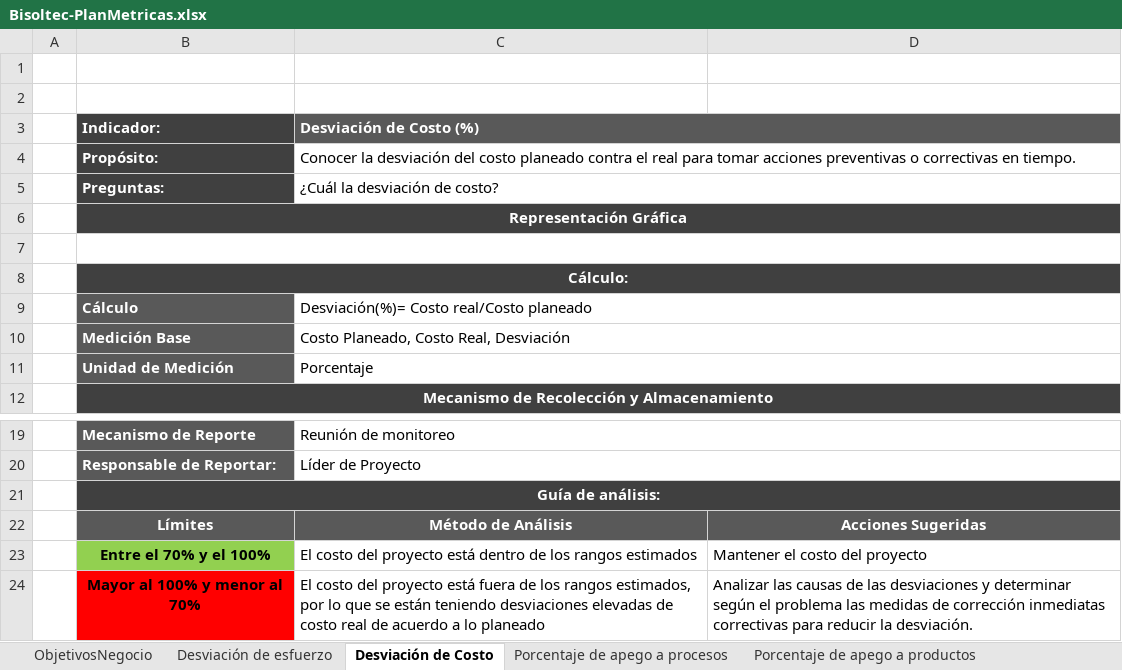
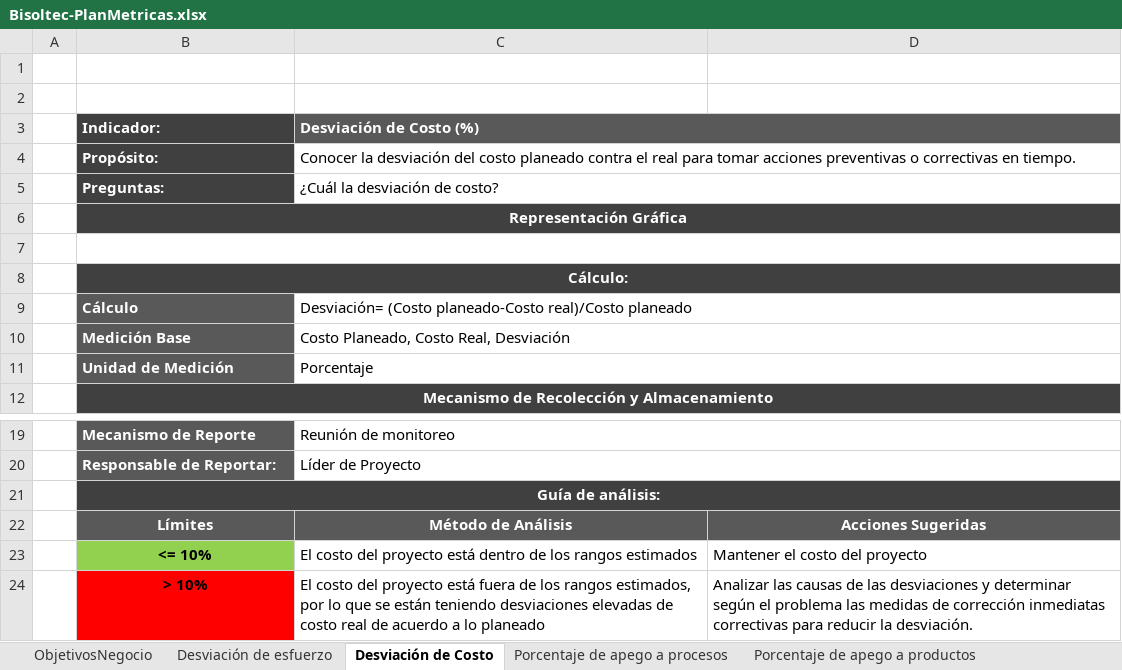
Before and after one commit to jovannyzepeda/Bisoltec, an Excel workbook: Organizacional/06. Medición y Monitoreo/Bisoltec-PlanMetricas.xlsx, sheet Desviación de Costo, drawn as a sheet; only a part is shown, gaps mark what is left out; values as stored, in another font and other column widths than the file's, no borders; charts and pictures not drawn; the diff names each change by its address in the sheet, - before the commit and + after, or states it on an @@ line.

```diff
--- a/Organizacional/06. Medición y Monitoreo/Bisoltec-PlanMetricas.xlsx (sheet Desviación de Costo)
+++ b/Organizacional/06. Medición y Monitoreo/Bisoltec-PlanMetricas.xlsx (sheet Desviación de Costo)
-C9 (Desviación de Costo (%)): Desviación(%)= Costo real/Costo planeado
+C9 (Desviación de Costo (%)): Desviación= (Costo planeado-Costo real)/Costo planeado
-B23 (Indicador:): Entre el 70% y el 100%
+B23 (Indicador:): <= 10%
-B24 (Indicador:): Mayor al 100% y menor al 70%
+B24 (Indicador:): > 10%
```
Also changed, not shown: sheet Físicas y Funcionales, sheet Estado de las No Conformidades, sheet Porcentaje de apego a productos, sheet Porcentaje de apego a procesos, charts or pictures.
